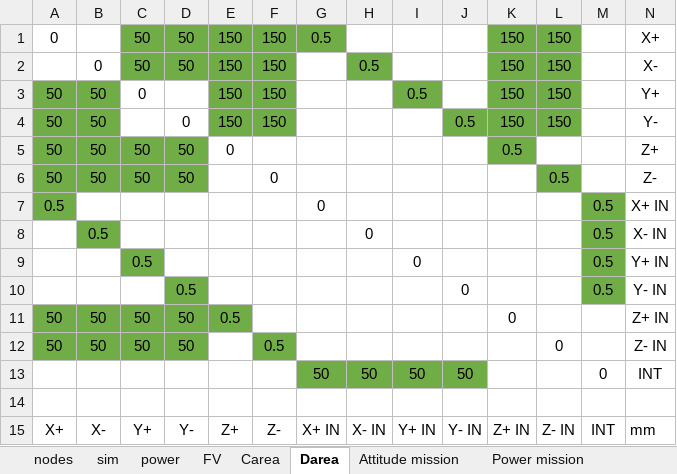
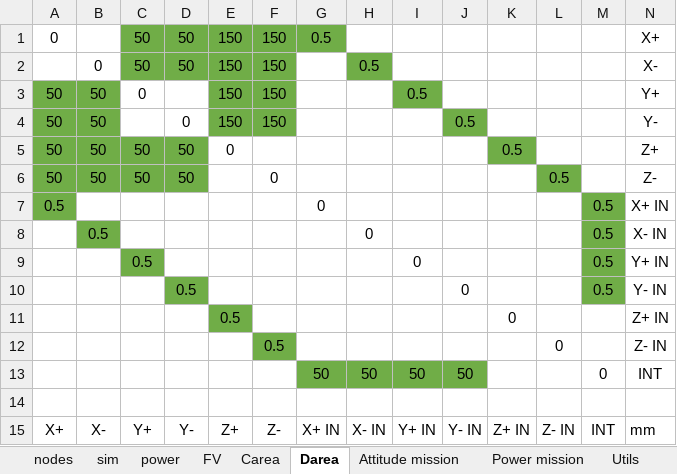
Before and after one commit to SamuelePiredda/2NDTAN, an Excel workbook: Test.xlsx, sheet Darea, drawn as a sheet; values as stored, in another font and other column widths than the file's, no borders; removed rows and columns are numbered as before the commit, all else as after; the diff names each change by its address in the sheet, - before the commit and + after, or states it on an @@ line.

```diff
--- a/Test.xlsx (sheet Darea)
+++ b/Test.xlsx (sheet Darea)
+sheet tab: Utils
-K1:K4: 150
+K1:K4: (empty)
-K1:L4 fill: #70AD47
+K1:L4 fill: none
-L1:L4: 150
+L1:L4: (empty)
-row 11: 50 | 50 | 50 | 50 | 0.5 |  |  |  |  |  | 0 |  |  | Z+ IN
-row 12: 50 | 50 | 50 | 50 |  | 0.5 |  |  |  |  |  | 0 |  | Z- IN
+row 11:  |  |  |  | 0.5 |  |  |  |  |  | 0 |  |  | Z+ IN
+row 12:  |  |  |  |  | 0.5 |  |  |  |  |  | 0 |  | Z- IN
```
Also changed, not shown: sheet nodes, sheet Carea, sheet Attitude mission, sheet sim, 13 other files.
